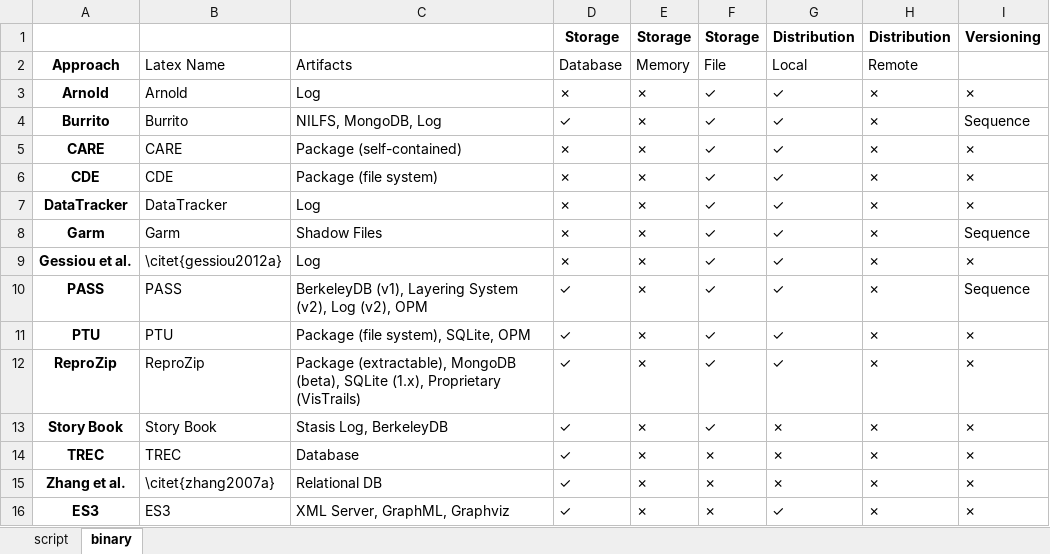
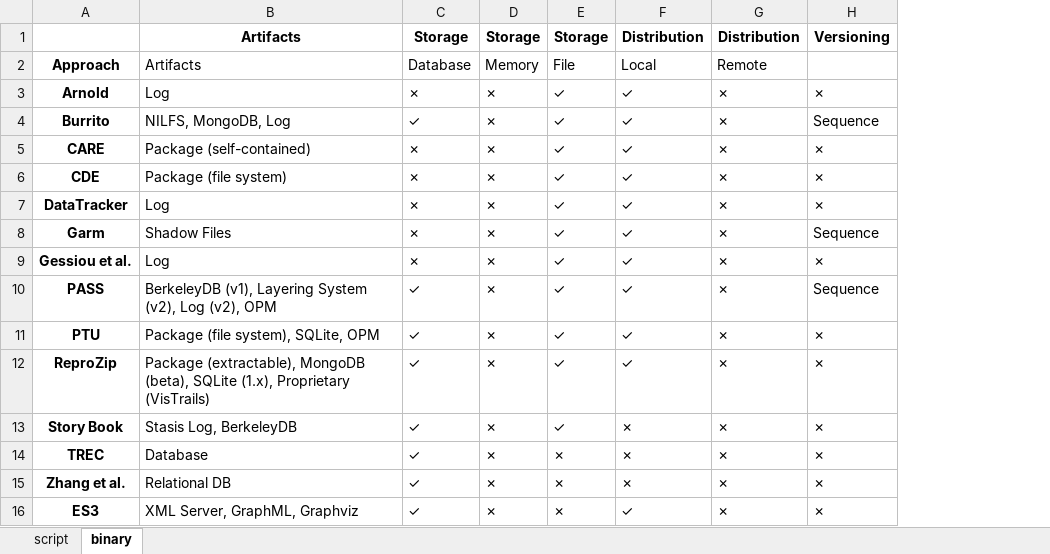
Before and after one commit to dew-uff/scripts-provenance, an Excel workbook: notebooks/output/management.xlsx, sheet binary, drawn as a sheet; values as stored, in another font and other column widths than the file's, no borders; removed rows and columns are numbered as before the commit, all else as after; the diff names each change by its address in the sheet, - before the commit and + after, or states it on an @@ line.

```diff
--- a/notebooks/output/management.xlsx (sheet binary)
+++ b/notebooks/output/management.xlsx (sheet binary)
-column B, rows 2-16: Latex Name | Arnold | Burrito | CARE | CDE | DataTracker | Garm | \citet{gessiou2012a} | PASS | PTU | ReproZip | Story Book | TREC | \citet{zhang2007a} | ES3
-B1: (empty)
+B1: Artifacts
```
Also changed, not shown: sheet script, notebooks/output/gathering.xlsx, notebooks/output/goal.xlsx, 22 other files.
